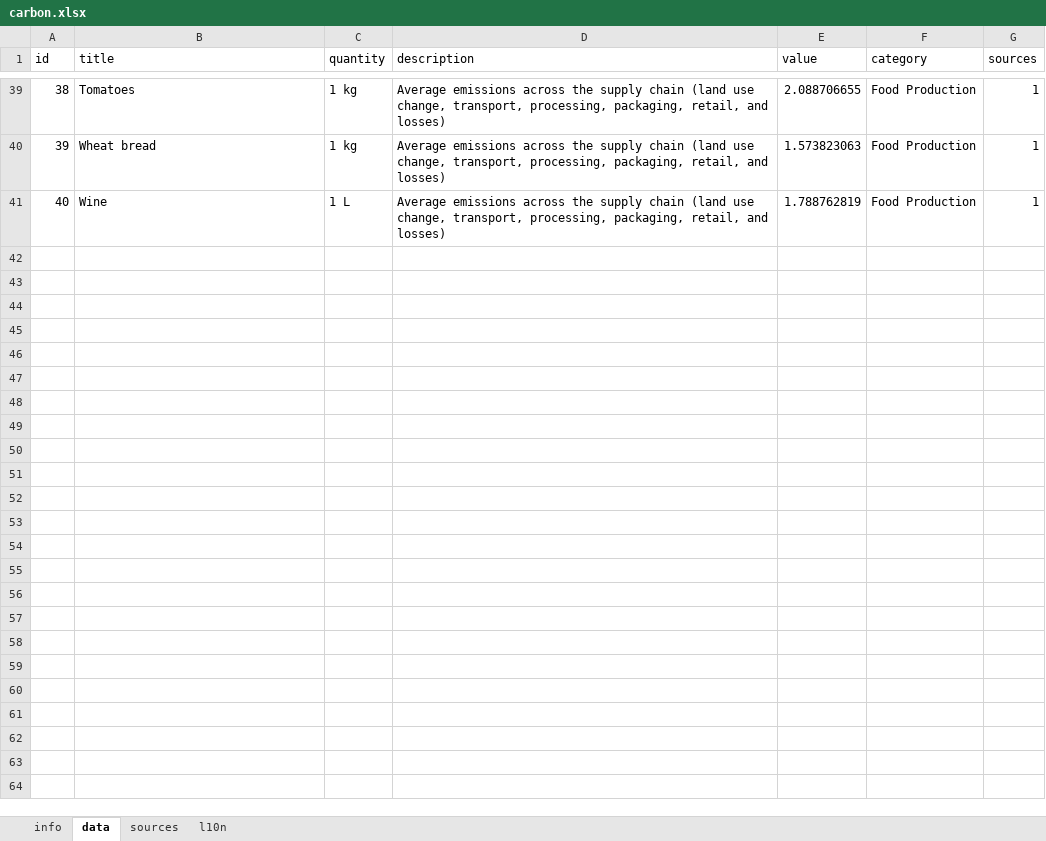
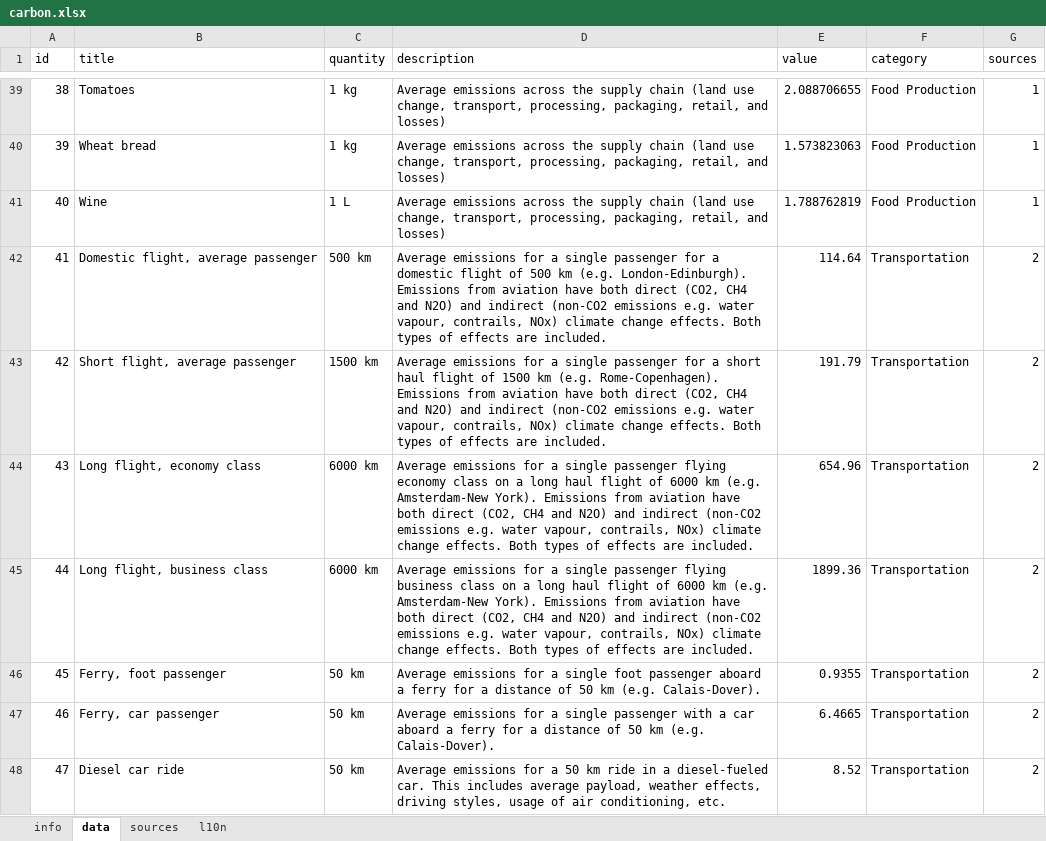
Before and after one commit to WesselvanDam/carbon-guessr-app, an Excel workbook: data/src/carbon.xlsx, sheet data, drawn as a sheet; only a part is shown, gaps mark what is left out; values as stored, in another font and other column widths than the file's, no borders; table styles not drawn; the diff covers the shown part only; the diff names each change by its address in the sheet, - before the commit and + after, or states it on an @@ line.

Commit message:
feat: add transportation items to collection

```diff
--- a/data/src/carbon.xlsx (sheet data)
+++ b/data/src/carbon.xlsx (sheet data)
+row 42: 41 | Domestic flight, average passenger | 500 km | Average emissions for a single passenger for a domestic flight of 500 km (e.g. London-Edinburgh). Emissions from aviation have both direct (CO2, CH4 and N2O) and indirect (non-CO2 emissions e.g. water vapour, contrails, NOx) climate change effects. Both types of effects are included. | 114.64 | Transportation | 2
+row 43: 42 | Short flight, average passenger | 1500 km | Average emissions for a single passenger for a short haul flight of 1500 km (e.g. Rome-Copenhagen). Emissions from aviation have both direct (CO2, CH4 and N2O) and indirect (non-CO2 emissions e.g. water vapour, contrails, NOx) climate change effects. Both types of effects are included. | 191.79 | Transportation | 2
+row 44: 43 | Long flight, economy class | 6000 km | Average emissions for a single passenger flying economy class on a long haul flight of 6000 km (e.g. Amsterdam-New York). Emissions from aviation have both direct (CO2, CH4 and N2O) and indirect (non-CO2 emissions e.g. water vapour, contrails, NOx) climate change effects. Both types of effects are included. | 654.96 | Transportation | 2
+row 45: 44 | Long flight, business class | 6000 km | Average emissions for a single passenger flying business class on a long haul flight of 6000 km (e.g. Amsterdam-New York). Emissions from aviation have both direct (CO2, CH4 and N2O) and indirect (non-CO2 emissions e.g. water vapour, contrails, NOx) climate change effects. Both types of effects are included. | 1899.36 | Transportation | 2
+row 46: 45 | Ferry, foot passenger | 50 km | Average emissions for a single foot passenger aboard a ferry for a distance of 50 km (e.g. Calais-Dover). | 0.9355 | Transportation | 2
+row 47: 46 | Ferry, car passenger | 50 km | Average emissions for a single passenger with a car aboard a ferry for a distance of 50 km (e.g. Calais-Dover). | 6.4665 | Transportation | 2
+row 48: 47 | Diesel car ride | 50 km | Average emissions for a 50 km ride in a diesel-fueled car. This includes average payload, weather effects, driving styles, usage of air conditioning, etc. | 8.52 | Transportation | 2
```
Also changed, not shown: 7 added rows elsewhere in this sheet, sheet sources, 20 other files.
